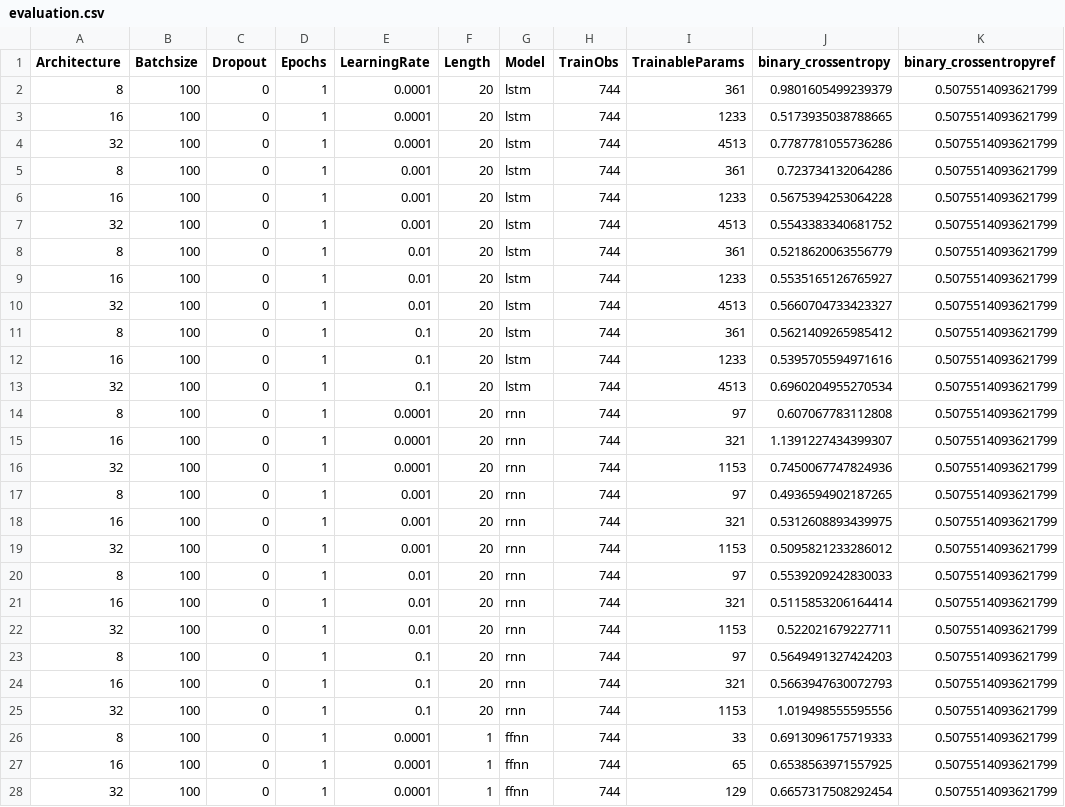
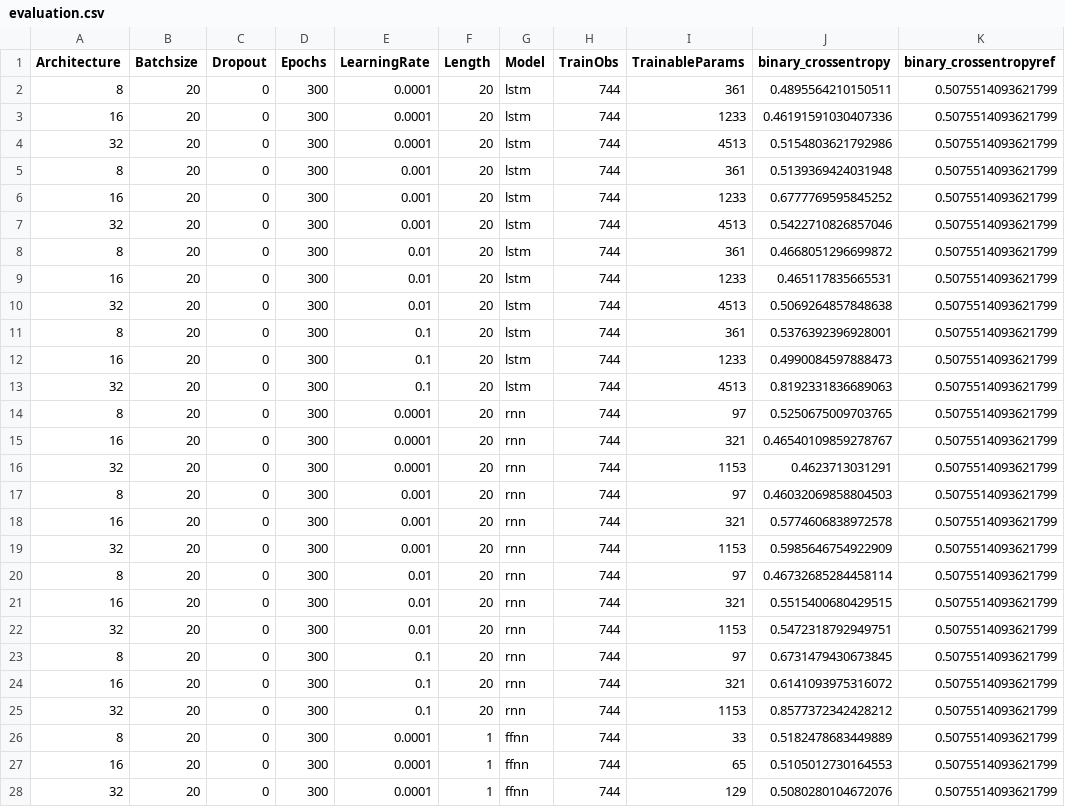
Before and after one commit to ckoopmann/GasPricePrediction, a CSV file: Data/Output/BinaryPrediction/binary_par_tuning/evaluation.csv, drawn as a sheet; only a part is shown; the diff covers the shown part only.

Commit message:
New AWS results - Binary Par Tuning

```diff
--- a/Data/Output/BinaryPrediction/binary_par_tuning/evaluation.csv
+++ b/Data/Output/BinaryPrediction/binary_par_tuning/evaluation.csv
@@ -1,28 +1,28 @@
 Architecture,Batchsize,Dropout,Epochs,LearningRate,Length,Model,TrainObs,TrainableParams,binary_crossentropy,binary_crossentropyref
-8,100,0,1,0.0001,20,lstm,744,361,0.9801605499239379,0.5075514093621799
-16,100,0,1,0.0001,20,lstm,744,1233,0.5173935038788665,0.5075514093621799
-32,100,0,1,0.0001,20,lstm,744,4513,0.7787781055736286,0.5075514093621799
-8,100,0,1,0.001,20,lstm,744,361,0.723734132064286,0.5075514093621799
-16,100,0,1,0.001,20,lstm,744,1233,0.5675394253064228,0.5075514093621799
-32,100,0,1,0.001,20,lstm,744,4513,0.5543383340681752,0.5075514093621799
-8,100,0,1,0.01,20,lstm,744,361,0.5218620063556779,0.5075514093621799
-16,100,0,1,0.01,20,lstm,744,1233,0.5535165126765927,0.5075514093621799
-32,100,0,1,0.01,20,lstm,744,4513,0.5660704733423327,0.5075514093621799
-8,100,0,1,0.1,20,lstm,744,361,0.5621409265985412,0.5075514093621799
-16,100,0,1,0.1,20,lstm,744,1233,0.5395705594971616,0.5075514093621799
-32,100,0,1,0.1,20,lstm,744,4513,0.6960204955270534,0.5075514093621799
-8,100,0,1,0.0001,20,rnn,744,97,0.607067783112808,0.5075514093621799
-16,100,0,1,0.0001,20,rnn,744,321,1.1391227434399307,0.5075514093621799
-32,100,0,1,0.0001,20,rnn,744,1153,0.7450067747824936,0.5075514093621799
-8,100,0,1,0.001,20,rnn,744,97,0.4936594902187265,0.5075514093621799
-16,100,0,1,0.001,20,rnn,744,321,0.5312608893439975,0.5075514093621799
-32,100,0,1,0.001,20,rnn,744,1153,0.5095821233286012,0.5075514093621799
-8,100,0,1,0.01,20,rnn,744,97,0.5539209242830033,0.5075514093621799
-16,100,0,1,0.01,20,rnn,744,321,0.5115853206164414,0.5075514093621799
-32,100,0,1,0.01,20,rnn,744,1153,0.522021679227711,0.5075514093621799
-8,100,0,1,0.1,20,rnn,744,97,0.5649491327424203,0.5075514093621799
-16,100,0,1,0.1,20,rnn,744,321,0.5663947630072793,0.5075514093621799
-32,100,0,1,0.1,20,rnn,744,1153,1.019498555595556,0.5075514093621799
-8,100,0,1,0.0001,1,ffnn,744,33,0.6913096175719333,0.5075514093621799
-16,100,0,1,0.0001,1,ffnn,744,65,0.6538563971557925,0.5075514093621799
-32,100,0,1,0.0001,1,ffnn,744,129,0.6657317508292454,0.5075514093621799
+8,20,0,300,0.0001,20,lstm,744,361,0.4895564210150511,0.5075514093621799
+16,20,0,300,0.0001,20,lstm,744,1233,0.46191591030407336,0.5075514093621799
+32,20,0,300,0.0001,20,lstm,744,4513,0.5154803621792986,0.5075514093621799
+8,20,0,300,0.001,20,lstm,744,361,0.5139369424031948,0.5075514093621799
+16,20,0,300,0.001,20,lstm,744,1233,0.6777769595845252,0.5075514093621799
+32,20,0,300,0.001,20,lstm,744,4513,0.5422710826857046,0.5075514093621799
+8,20,0,300,0.01,20,lstm,744,361,0.4668051296699872,0.5075514093621799
+16,20,0,300,0.01,20,lstm,744,1233,0.465117835665531,0.5075514093621799
+32,20,0,300,0.01,20,lstm,744,4513,0.5069264857848638,0.5075514093621799
+8,20,0,300,0.1,20,lstm,744,361,0.5376392396928001,0.5075514093621799
+16,20,0,300,0.1,20,lstm,744,1233,0.4990084597888473,0.5075514093621799
+32,20,0,300,0.1,20,lstm,744,4513,0.8192331836689063,0.5075514093621799
+8,20,0,300,0.0001,20,rnn,744,97,0.5250675009703765,0.5075514093621799
+16,20,0,300,0.0001,20,rnn,744,321,0.46540109859278767,0.5075514093621799
+32,20,0,300,0.0001,20,rnn,744,1153,0.4623713031291,0.5075514093621799
+8,20,0,300,0.001,20,rnn,744,97,0.46032069858804503,0.5075514093621799
+16,20,0,300,0.001,20,rnn,744,321,0.5774606838972578,0.5075514093621799
+32,20,0,300,0.001,20,rnn,744,1153,0.5985646754922909,0.5075514093621799
+8,20,0,300,0.01,20,rnn,744,97,0.46732685284458114,0.5075514093621799
+16,20,0,300,0.01,20,rnn,744,321,0.5515400680429515,0.5075514093621799
+32,20,0,300,0.01,20,rnn,744,1153,0.5472318792949751,0.5075514093621799
+8,20,0,300,0.1,20,rnn,744,97,0.6731479430673845,0.5075514093621799
+16,20,0,300,0.1,20,rnn,744,321,0.6141093975316072,0.5075514093621799
+32,20,0,300,0.1,20,rnn,744,1153,0.8577372342428212,0.5075514093621799
+8,20,0,300,0.0001,1,ffnn,744,33,0.5182478683449889,0.5075514093621799
+16,20,0,300,0.0001,1,ffnn,744,65,0.5105012730164553,0.5075514093621799
+32,20,0,300,0.0001,1,ffnn,744,129,0.5080280104672076,0.5075514093621799
```
Also changed, not shown: 39 edited cells elsewhere in this file, 3 other files.
